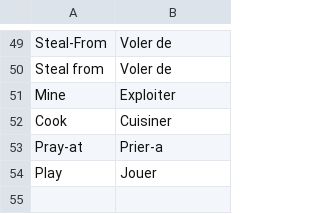
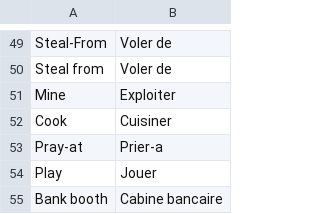
Before and after one commit to CFSinger/French-Translation, a CSV file: src/main/resources/fr.csv, drawn as a sheet; only a part is shown, gaps mark what is left out.

```diff
--- a/src/main/resources/fr.csv
+++ b/src/main/resources/fr.csv
@@ -54 +54,2 @@ Pray-at,Prier-a
 Play,Jouer
+Bank booth,Cabine bancaire
```
Also changed, not shown: src/main/resources/master.csv.
